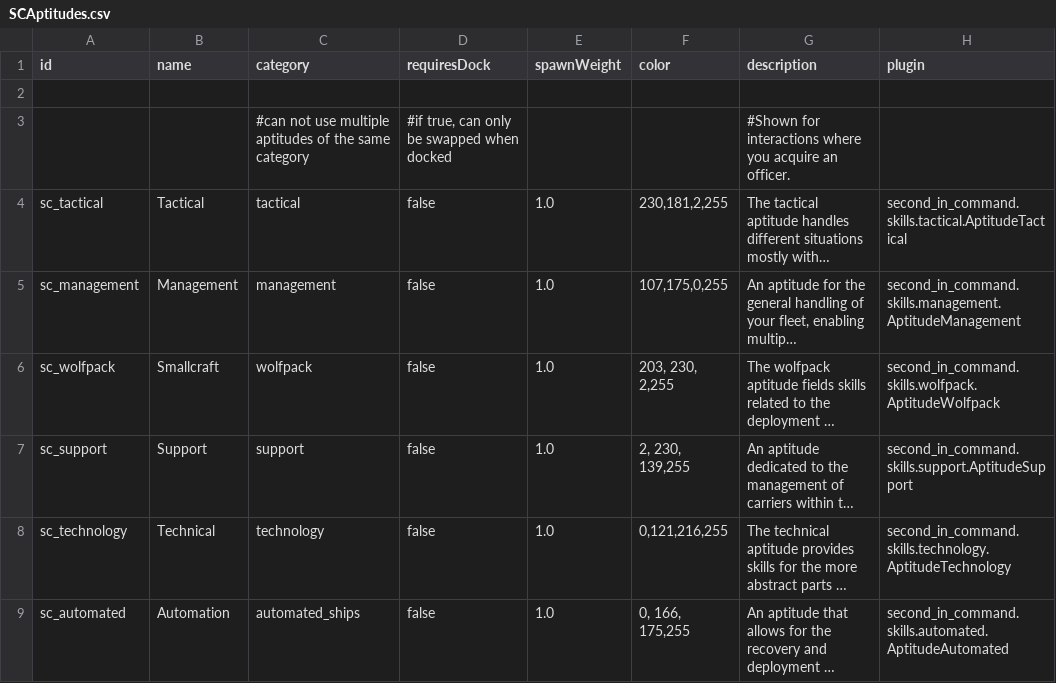
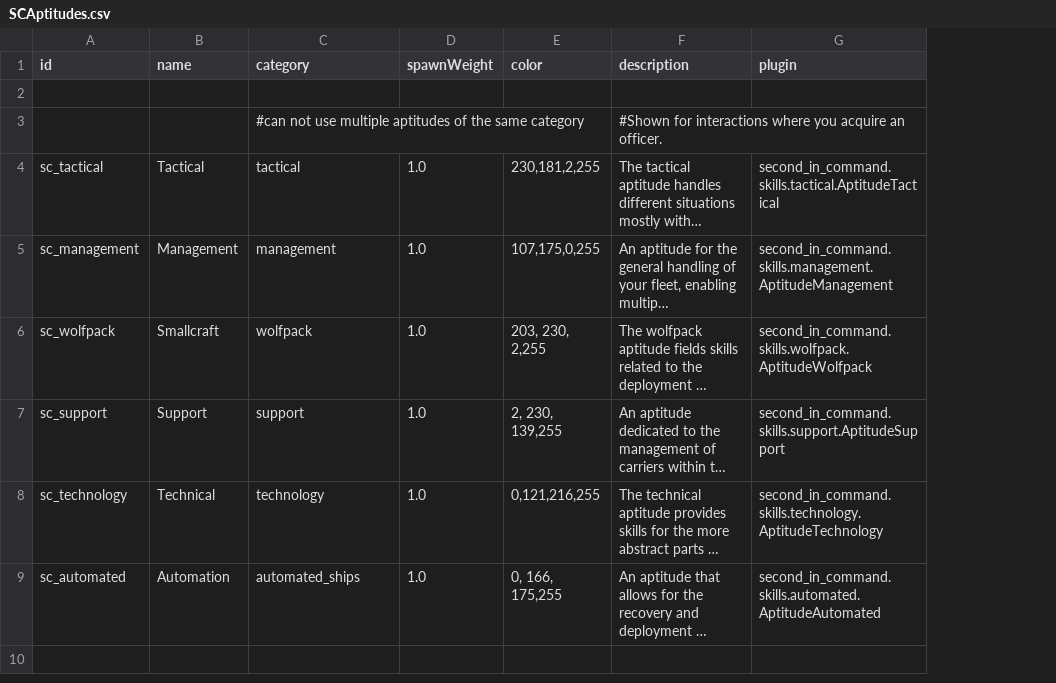
Before and after one commit to Lukas22041/SecondInCommand, a CSV file: data/config/secondInCommand/SCAptitudes.csv, drawn as a sheet; long unchanged cells end in …; the diff names each change by its address in the sheet, - before the commit and + after, or states it on an @@ line.

```diff
--- a/data/config/secondInCommand/SCAptitudes.csv
+++ b/data/config/secondInCommand/SCAptitudes.csv
-column D (requiresDock), rows 3-9: #if true, can only be swapped when docked | false | false | false | false | false | false
```
Also changed, not shown: data/config/secondInCommand/SCSkills.csv, 8 other files.
